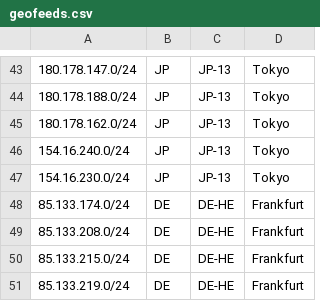
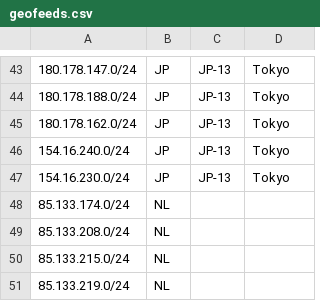
Before and after one commit to TonyViv/geofeeds, a CSV file: geofeeds.csv, drawn as a sheet; only a part is shown, gaps mark what is left out.

Commit message:
Update geofeeds.csv

```diff
--- a/geofeeds.csv
+++ b/geofeeds.csv
@@ -47,5 +47,5 @@
 154.16.230.0/24,JP,JP-13,Tokyo,,
-85.133.174.0/24,DE,DE-HE,Frankfurt,,
-85.133.208.0/24,DE,DE-HE,Frankfurt,,
-85.133.215.0/24,DE,DE-HE,Frankfurt,,
-85.133.219.0/24,DE,DE-HE,Frankfurt,,
+85.133.174.0/24,NL,,,,
+85.133.208.0/24,NL,,,,
+85.133.215.0/24,NL,,,,
+85.133.219.0/24,NL,,,,
```
